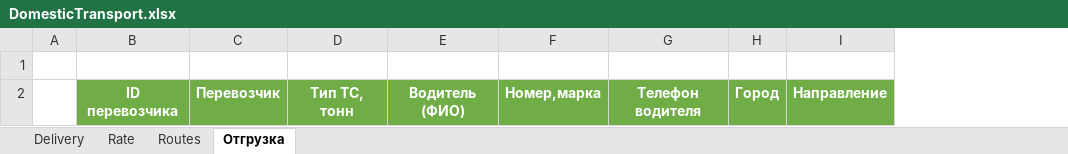
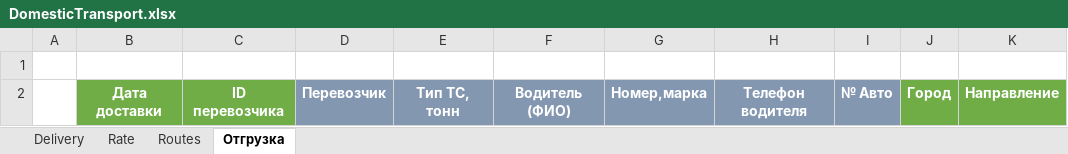
Before and after one commit to micro-solution/DomesticTransport, an Excel workbook: DomesticTransport/DomesticTransport.xlsx, sheet Отгрузка, drawn as a sheet; only a part is shown; values as stored, in another font and other column widths than the file's, no borders; table styles not drawn; addresses are those after the commit; the diff names each change by its address in the sheet, - before the commit and + after, or states it on an @@ line.

```diff
--- a/DomesticTransport/DomesticTransport.xlsx (sheet Отгрузка)
+++ b/DomesticTransport/DomesticTransport.xlsx (sheet Отгрузка)
+column B, row 2: Дата доставки
+column I, row 2: № Авто
-D2:H2 fill: #70AD47
+D2:H2 fill: #8497B0
```
Also changed, not shown: sheet Delivery.
